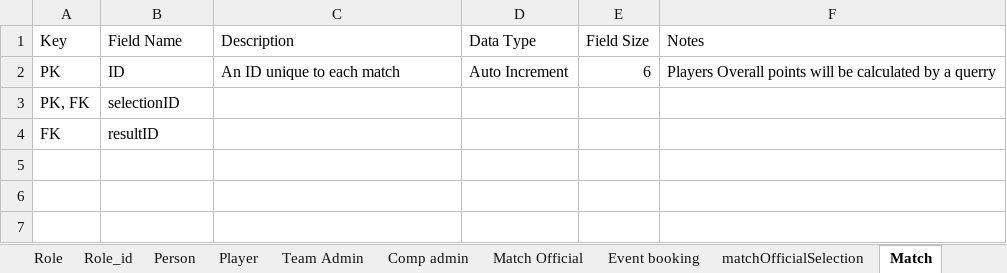
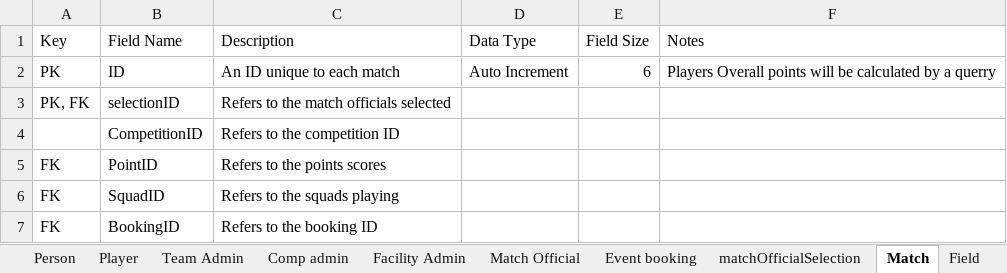
Before and after one commit to leggant/DB2-Design-Assignment, an Excel workbook: Data Dictionary.xlsx, sheet Match, drawn as a sheet; values as stored, in another font and other column widths than the file's, no borders; removed rows and columns are numbered as before the commit, all else as after; the diff names each change by its address in the sheet, - before the commit and + after, or states it on an @@ line.

```diff
--- a/Data Dictionary.xlsx (sheet Match)
+++ b/Data Dictionary.xlsx (sheet Match)
+sheet tab: Facility Admin
+sheet tab: Field
-C3 (Description): (empty)
+C3 (Description): Refers to the match officials selected
-row 4: FK | resultID
+row 4:  | CompetitionID | Refers to the competition ID
+row 5: FK | PointID | Refers to the points scores
+row 6: FK | SquadID | Refers to the squads playing
+row 7: FK | BookingID | Refers to the booking ID
```
Also changed, not shown: sheet Player, sheet Event booking, sheet Team Admin, sheet Comp admin, sheet Match Official, other sheet tabs.
